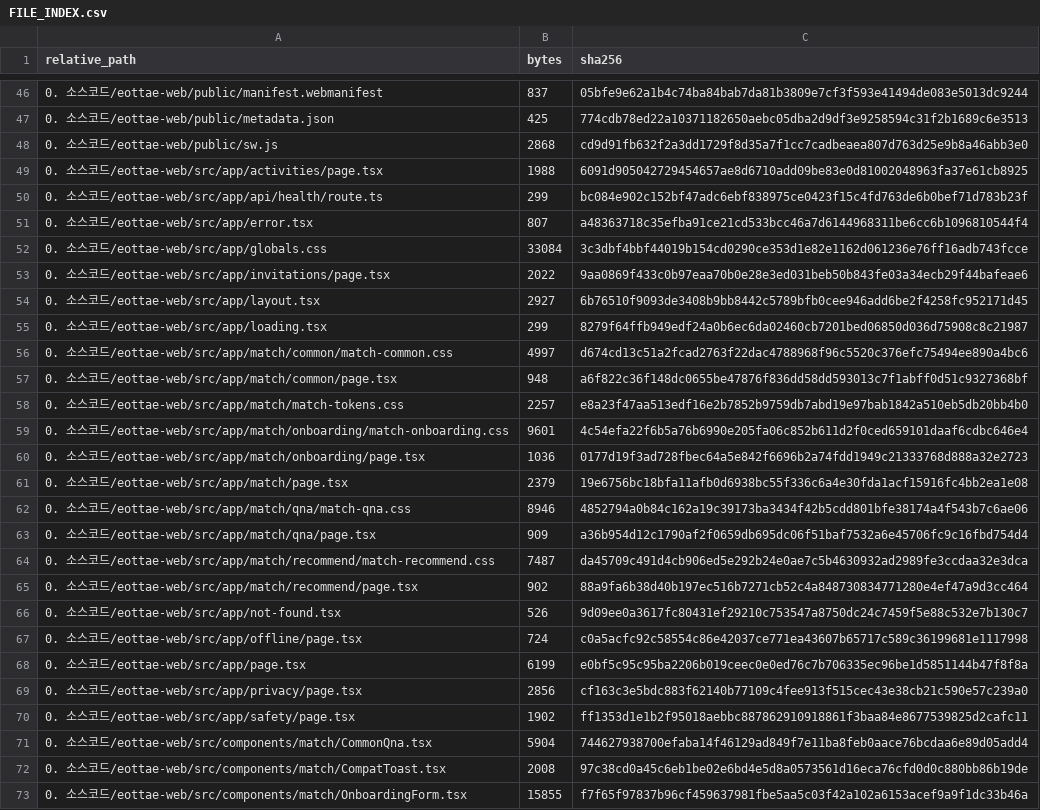
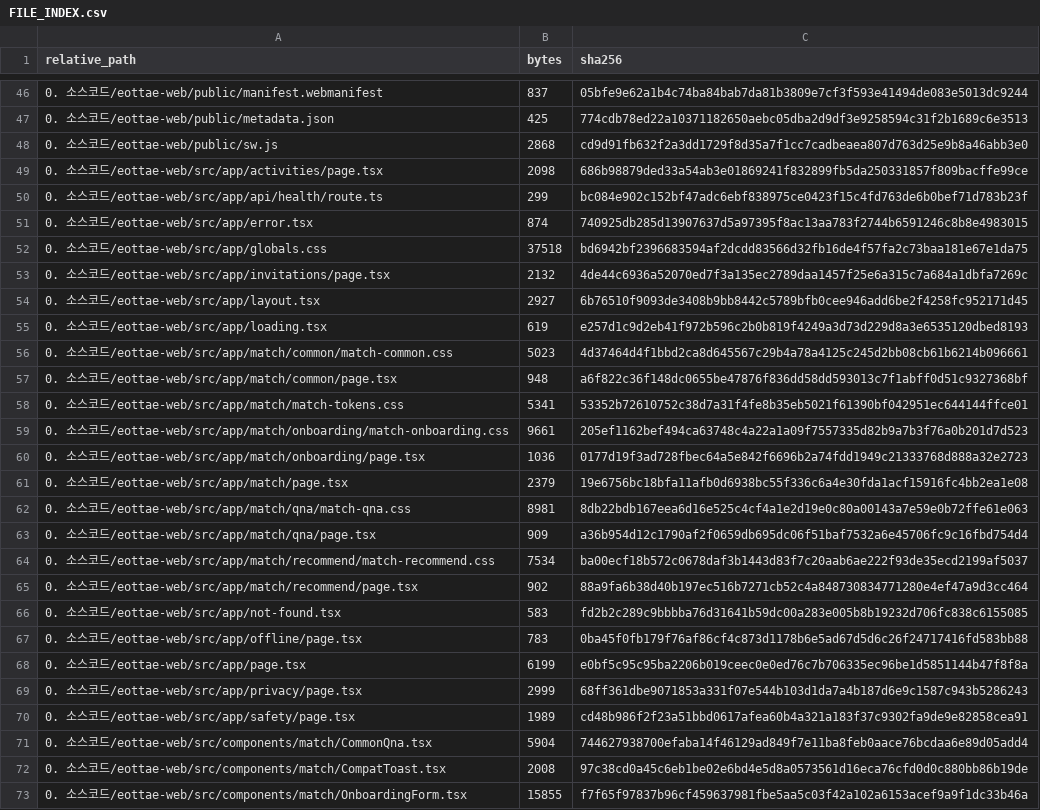
Before and after one commit to sterran123/eottae, a CSV file: FILE_INDEX.csv, drawn as a sheet; only a part is shown, gaps mark what is left out; the diff covers the shown part only.

```diff
--- a/FILE_INDEX.csv
+++ b/FILE_INDEX.csv
@@ -48,24 +48,24 @@
 0. 소스코드/eottae-web/public/sw.js,2868,cd9d91fb632f2a3dd1729f8d35a7f1cc7cadbeaea807d763d25e9b8a46abb3e0
-0. 소스코드/eottae-web/src/app/activities/page.tsx,1988,6091d905042729454657ae8d6710add09be83e0d81002048963fa37e61cb8925
+0. 소스코드/eottae-web/src/app/activities/page.tsx,2098,686b98879ded33a54ab3e01869241f832899fb5da250331857f809bacffe99ce
 0. 소스코드/eottae-web/src/app/api/health/route.ts,299,bc084e902c152bf47adc6ebf838975ce0423f15c4fd763de6b0bef71d783b23f
-0. 소스코드/eottae-web/src/app/error.tsx,807,a48363718c35efba91ce21cd533bcc46a7d6144968311be6cc6b1096810544f4
-0. 소스코드/eottae-web/src/app/globals.css,33084,3c3dbf4bbf44019b154cd0290ce353d1e82e1162d061236e76ff16adb743fcce
-0. 소스코드/eottae-web/src/app/invitations/page.tsx,2022,9aa0869f433c0b97eaa70b0e28e3ed031beb50b843fe03a34ecb29f44bafeae6
+0. 소스코드/eottae-web/src/app/error.tsx,874,740925db285d13907637d5a97395f8ac13aa783f2744b6591246c8b8e4983015
+0. 소스코드/eottae-web/src/app/globals.css,37518,bd6942bf2396683594af2dcdd83566d32fb16de4f57fa2c73baa181e67e1da75
+0. 소스코드/eottae-web/src/app/invitations/page.tsx,2132,4de44c6936a52070ed7f3a135ec2789daa1457f25e6a315c7a684a1dbfa7269c
 0. 소스코드/eottae-web/src/app/layout.tsx,2927,6b76510f9093de3408b9bb8442c5789bfb0cee946add6be2f4258fc952171d45
-0. 소스코드/eottae-web/src/app/loading.tsx,299,8279f64ffb949edf24a0b6ec6da02460cb7201bed06850d036d75908c8c21987
-0. 소스코드/eottae-web/src/app/match/common/match-common.css,4997,d674cd13c51a2fcad2763f22dac4788968f96c5520c376efc75494ee890a4bc6
+0. 소스코드/eottae-web/src/app/loading.tsx,619,e257d1c9d2eb41f972b596c2b0b819f4249a3d73d229d8a3e6535120dbed8193
+0. 소스코드/eottae-web/src/app/match/common/match-common.css,5023,4d37464d4f1bbd2ca8d645567c29b4a78a4125c245d2bb08cb61b6214b096661
 0. 소스코드/eottae-web/src/app/match/common/page.tsx,948,a6f822c36f148dc0655be47876f836dd58dd593013c7f1abff0d51c9327368bf
-0. 소스코드/eottae-web/src/app/match/match-tokens.css,2257,e8a23f47aa513edf16e2b7852b9759db7abd19e97bab1842a510eb5db20bb4b0
-0. 소스코드/eottae-web/src/app/match/onboarding/match-onboarding.css,9601,4c54efa22f6b5a76b6990e205fa06c852b611d2f0ced659101daaf6cdbc646e4
+0. 소스코드/eottae-web/src/app/match/match-tokens.css,5341,53352b72610752c38d7a31f4fe8b35eb5021f61390bf042951ec644144ffce01
+0. 소스코드/eottae-web/src/app/match/onboarding/match-onboarding.css,9661,205ef1162bef494ca63748c4a22a1a09f7557335d82b9a7b3f76a0b201d7d523
 0. 소스코드/eottae-web/src/app/match/onboarding/page.tsx,1036,0177d19f3ad728fbec64a5e842f6696b2a74fdd1949c21333768d888a32e2723
 0. 소스코드/eottae-web/src/app/match/page.tsx,2379,19e6756bc18bfa11afb0d6938bc55f336c6a4e30fda1acf15916fc4bb2ea1e08
-0. 소스코드/eottae-web/src/app/match/qna/match-qna.css,8946,4852794a0b84c162a19c39173ba3434f42b5cdd801bfe38174a4f543b7c6ae06
+0. 소스코드/eottae-web/src/app/match/qna/match-qna.css,8981,8db22bdb167eea6d16e525c4cf4a1e2d19e0c80a00143a7e59e0b72ffe61e063
 0. 소스코드/eottae-web/src/app/match/qna/page.tsx,909,a36b954d12c1790af2f0659db695dc06f51baf7532a6e45706fc9c16fbd754d4
-0. 소스코드/eottae-web/src/app/match/recommend/match-recommend.css,7487,da45709c491d4cb906ed5e292b24e0ae7c5b4630932ad2989fe3ccdaa32e3dca
+0. 소스코드/eottae-web/src/app/match/recommend/match-recommend.css,7534,ba00ecf18b572c0678daf3b1443d83f7c20aab6ae222f93de35ecd2199af5037
 0. 소스코드/eottae-web/src/app/match/recommend/page.tsx,902,88a9fa6b38d40b197ec516b7271cb52c4a848730834771280e4ef47a9d3cc464
-0. 소스코드/eottae-web/src/app/not-found.tsx,526,9d09ee0a3617fc80431ef29210c753547a8750dc24c7459f5e88c532e7b130c7
-0. 소스코드/eottae-web/src/app/offline/page.tsx,724,c0a5acfc92c58554c86e42037ce771ea43607b65717c589c36199681e1117998
+0. 소스코드/eottae-web/src/app/not-found.tsx,583,fd2b2c289c9bbbba76d31641b59dc00a283e005b8b19232d706fc838c6155085
+0. 소스코드/eottae-web/src/app/offline/page.tsx,783,0ba45f0fb179f76af86cf4c873d1178b6e5ad67d5d6c26f24717416fd583bb88
 0. 소스코드/eottae-web/src/app/page.tsx,6199,e0bf5c95c95ba2206b019ceec0e0ed76c7b706335ec96be1d5851144b47f8f8a
-0. 소스코드/eottae-web/src/app/privacy/page.tsx,2856,cf163c3e5bdc883f62140b77109c4fee913f515cec43e38cb21c590e57c239a0
-0. 소스코드/eottae-web/src/app/safety/page.tsx,1902,ff1353d1e1b2f95018aebbc887862910918861f3baa84e8677539825d2cafc11
+0. 소스코드/eottae-web/src/app/privacy/page.tsx,2999,68ff361dbe9071853a331f07e544b103d1da7a4b187d6e9c1587c943b5286243
+0. 소스코드/eottae-web/src/app/safety/page.tsx,1989,cd48b986f2f23a51bbd0617afea60b4a321a183f37c9302fa9de9e82858cea91
 0. 소스코드/eottae-web/src/components/match/CommonQna.tsx,5904,744627938700efaba14f46129ad849f7e11ba8feb0aace76bcdaa6e89d05add4
```
Also changed, not shown: 1 added row and 6 edited cells elsewhere in this file, 18 other files.
